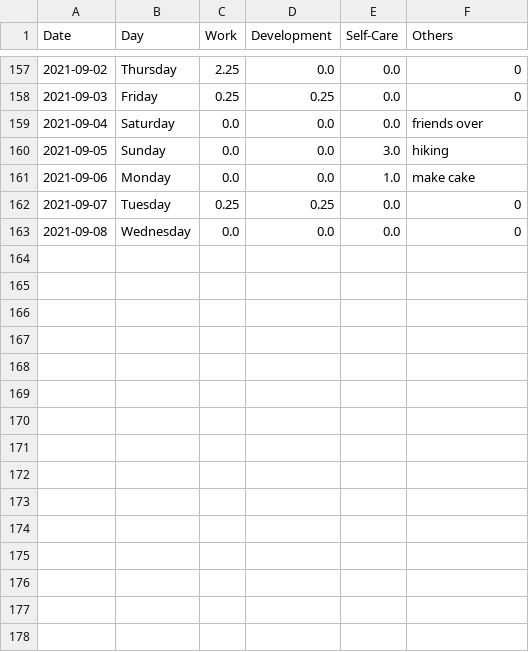
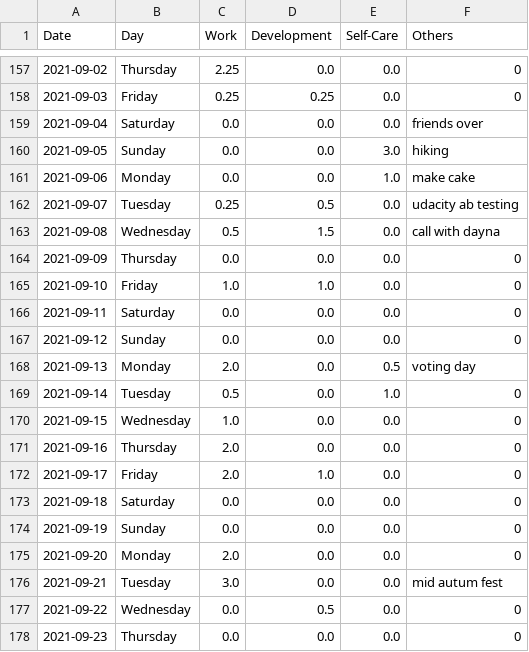
Before and after one commit to krystinli/Time_Management, a CSV file: data/data2.csv, drawn as a sheet; only a part is shown, gaps mark what is left out.

```diff
--- a/data/data2.csv
+++ b/data/data2.csv
@@ -161,3 +161,18 @@ Date,Day,Work,Development,Self-Care,Others
 2021-09-06,Monday,0.0,0.0,1.0,make cake
-2021-09-07,Tuesday,0.25,0.25,0.0,0
-2021-09-08,Wednesday,0.0,0.0,0.0,0
+2021-09-07,Tuesday,0.25,0.5,0.0,udacity ab testing
+2021-09-08,Wednesday,0.5,1.5,0.0,call with dayna
+2021-09-09,Thursday,0.0,0.0,0.0,0
+2021-09-10,Friday,1.0,1.0,0.0,0
+2021-09-11,Saturday,0.0,0.0,0.0,0
+2021-09-12,Sunday,0.0,0.0,0.0,0
+2021-09-13,Monday,2.0,0.0,0.5,voting day
+2021-09-14,Tuesday,0.5,0.0,1.0,0
+2021-09-15,Wednesday,1.0,0.0,0.0,0
+2021-09-16,Thursday,2.0,0.0,0.0,0
+2021-09-17,Friday,2.0,1.0,0.0,0
+2021-09-18,Saturday,0.0,0.0,0.0,0
+2021-09-19,Sunday,0.0,0.0,0.0,0
+2021-09-20,Monday,2.0,0.0,0.0,0
+2021-09-21,Tuesday,3.0,0.0,0.0,mid autum fest
+2021-09-22,Wednesday,0.0,0.5,0.0,0
+2021-09-23,Thursday,0.0,0.0,0.0,0
```
Also changed, not shown: 4 other files.
